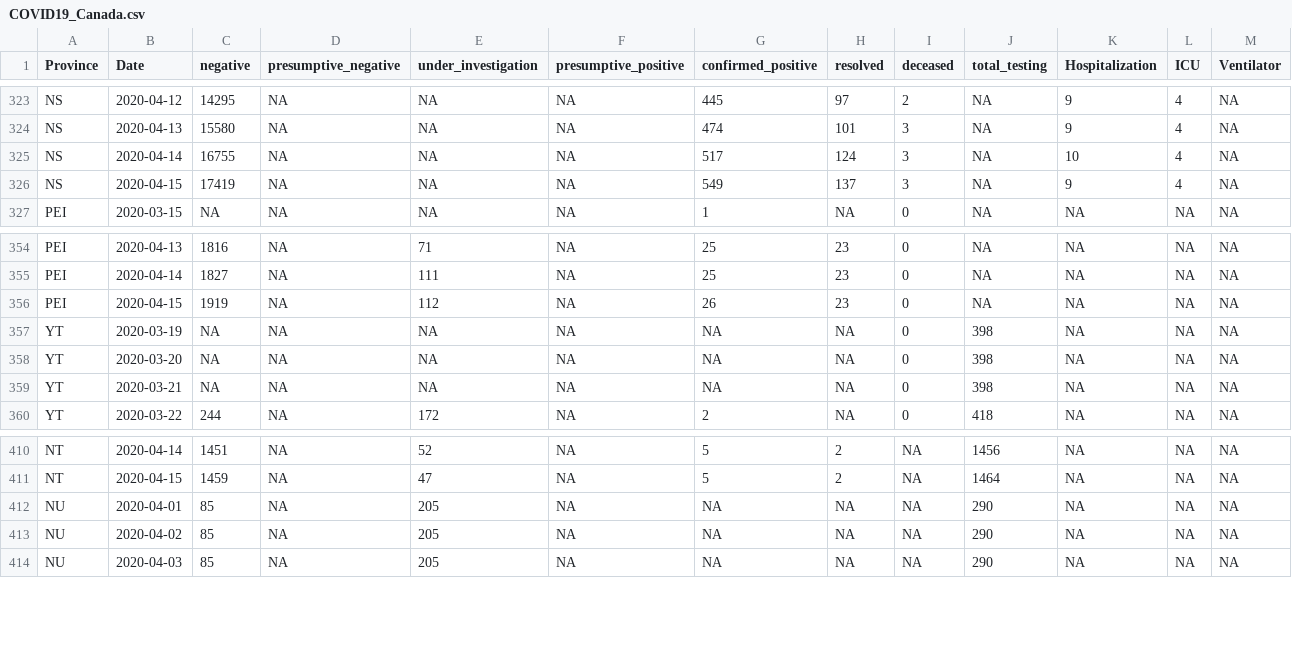
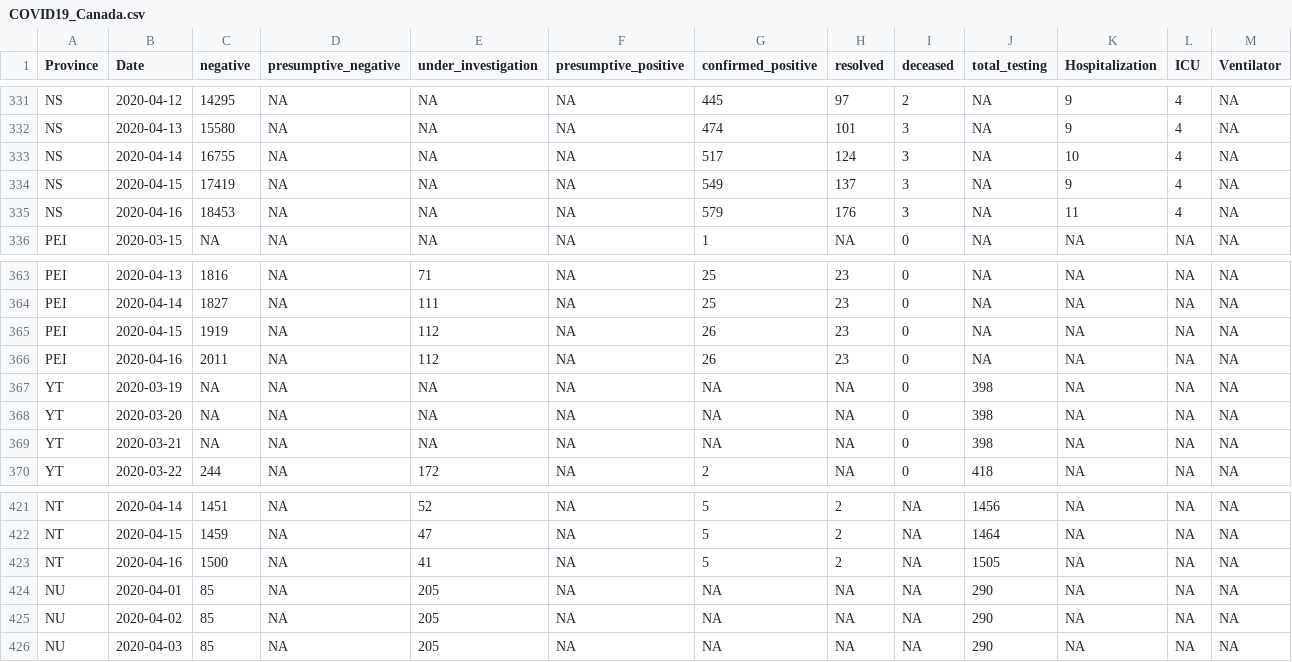
Before and after one commit to wzmli/COVID19-Canada, a CSV file: COVID19_Canada.csv, drawn as a sheet; only a part is shown, gaps mark what is left out; rows hold the shown columns only; the diff covers the shown part only; the diff names each change by its address in the sheet, - before the commit and + after, or states it on an @@ line.

```diff
--- a/COVID19_Canada.csv
+++ b/COVID19_Canada.csv
+row 335: NS | 2020-04-16 | 18453 | NA | NA | NA | 579 | 176 | 3 | NA | 11 | 4 | NA
+row 366: PEI | 2020-04-16 | 2011 | NA | 112 | NA | 26 | 23 | 0 | NA | NA | NA | NA
+row 423: NT | 2020-04-16 | 1500 | NA | 41 | NA | 5 | 2 | NA | 1505 | NA | NA | NA
```
Also changed, not shown: 10 added rows and 3 edited cells elsewhere in this file, 9 other files.
